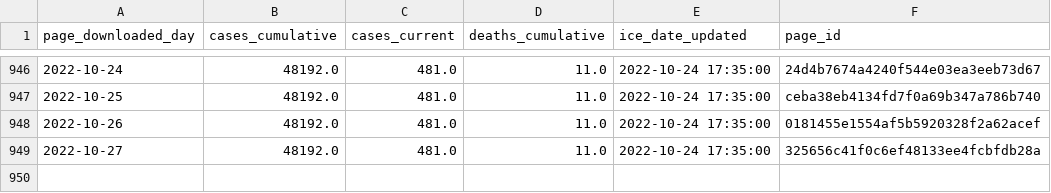
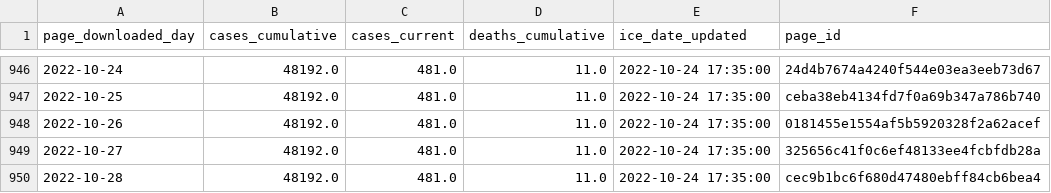
Before and after one commit to vera-institute/ice-detention-covid, a CSV file: data_daily/national_cases_daily.csv, drawn as a sheet; only a part is shown, gaps mark what is left out; the diff names each change by its address in the sheet, - before the commit and + after, or states it on an @@ line.

```diff
--- a/data_daily/national_cases_daily.csv
+++ b/data_daily/national_cases_daily.csv
+row 950: 2022-10-28 | 48192.0 | 481.0 | 11.0 | 2022-10-24 17:35:00 | cec9b1bc6f680d47480ebff84cb6bea4
```
Also changed, not shown: data_daily/national_population_daily.csv, data_daily/national_tests_daily.csv, 6 other files.
